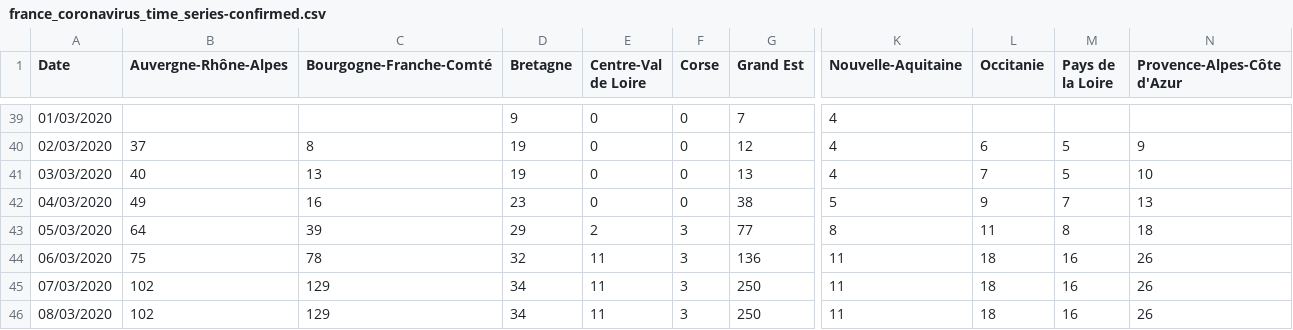
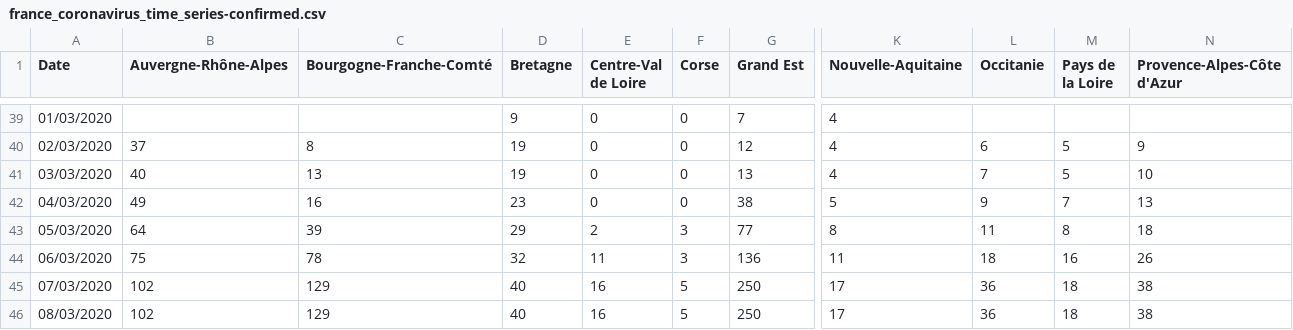
Before and after one commit to cedricguadalupe/FRANCE-COVID-19, a CSV file: france_coronavirus_time_series-confirmed.csv, drawn as a sheet; only a part is shown, gaps mark what is left out; the diff names each change by its address in the sheet, - before the commit and + after, or states it on an @@ line.

Commit message:
Update france_coronavirus_time_series-confirmed.csv

```diff
--- a/france_coronavirus_time_series-confirmed.csv
+++ b/france_coronavirus_time_series-confirmed.csv
-D45:D46 (Bretagne): 34
+D45:D46 (Bretagne): 40
-E45:E46 (Centre-Val de Loire): 11
+E45:E46 (Centre-Val de Loire): 16
-F45:F46 (Corse): 3
+F45:F46 (Corse): 5
-K45:K46 (Nouvelle-Aquitaine): 11
+K45:K46 (Nouvelle-Aquitaine): 17
-L45:L46 (Occitanie): 18
+L45:L46 (Occitanie): 36
-M45:M46 (Pays de la Loire): 16
+M45:M46 (Pays de la Loire): 18
-N45:N46 (Provence-Alpes-Côte d'Azur): 26
+N45:N46 (Provence-Alpes-Côte d'Azur): 38
```
